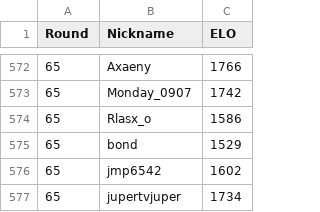
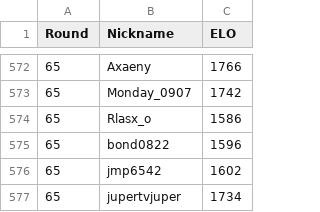
Before and after one commit to Yusi0/KPFM, a CSV file: aftercalc.csv, drawn as a sheet; only a part is shown, gaps mark what is left out.

Commit message:
Update aftercalc.csv

```diff
--- a/aftercalc.csv
+++ b/aftercalc.csv
@@ -574,3 +574,3 @@ Round,Nickname,ELO
 65,Rlasx_o,1586
-65,bond,1529
+65,bond0822,1596
 65,jmp6542,1602
```
